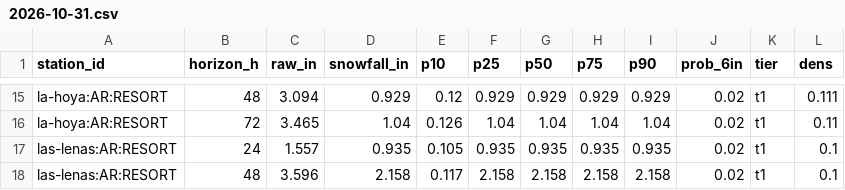
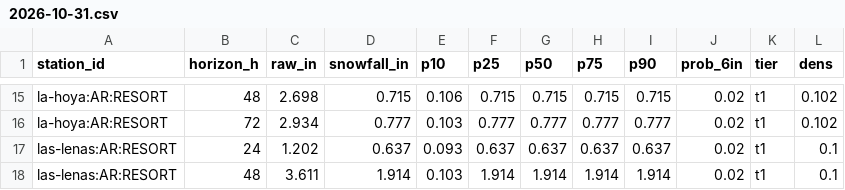
Before and after one commit to andrewnakas/open-powder-ml, a CSV file: history/resorts/2026-10-31.csv, drawn as a sheet; only a part is shown, gaps mark what is left out; the diff covers the shown part only; the diff names each change by its address in the sheet, - before the commit and + after, or states it on an @@ line.

```diff
--- a/history/resorts/2026-10-31.csv
+++ b/history/resorts/2026-10-31.csv
-C15 (raw_in): 3.094
+C15 (raw_in): 2.698
-D15 (snowfall_in): 0.929
+D15 (snowfall_in): 0.715
-E15 (p10): 0.12
+E15 (p10): 0.106
-F15 (p25): 0.929
+F15 (p25): 0.715
-G15 (p50): 0.929
+G15 (p50): 0.715
-H15 (p75): 0.929
+H15 (p75): 0.715
-I15 (p90): 0.929
+I15 (p90): 0.715
-L15 (dens): 0.111
+L15 (dens): 0.102
-C16 (raw_in): 3.465
+C16 (raw_in): 2.934
-D16 (snowfall_in): 1.04
+D16 (snowfall_in): 0.777
-E16 (p10): 0.126
+E16 (p10): 0.103
-F16 (p25): 1.04
+F16 (p25): 0.777
-G16 (p50): 1.04
+G16 (p50): 0.777
-H16 (p75): 1.04
+H16 (p75): 0.777
-I16 (p90): 1.04
+I16 (p90): 0.777
-L16 (dens): 0.11
+L16 (dens): 0.102
-C17 (raw_in): 1.557
+C17 (raw_in): 1.202
-D17 (snowfall_in): 0.935
+D17 (snowfall_in): 0.637
-E17 (p10): 0.105
+E17 (p10): 0.093
-F17 (p25): 0.935
+F17 (p25): 0.637
-G17 (p50): 0.935
+G17 (p50): 0.637
-H17 (p75): 0.935
+H17 (p75): 0.637
-I17 (p90): 0.935
+I17 (p90): 0.637
-C18 (raw_in): 3.596
+C18 (raw_in): 3.611
-D18 (snowfall_in): 2.158
+D18 (snowfall_in): 1.914
-E18 (p10): 0.117
+E18 (p10): 0.103
-F18 (p25): 2.158
+F18 (p25): 1.914
-G18 (p50): 2.158
+G18 (p50): 1.914
-H18 (p75): 2.158
+H18 (p75): 1.914
-I18 (p90): 2.158
+I18 (p90): 1.914
```
Also changed, not shown: 162 edited cells elsewhere in this file, history/alps/2026-11-01.csv, history/era5/2026-10-31.csv, 7 other files.
